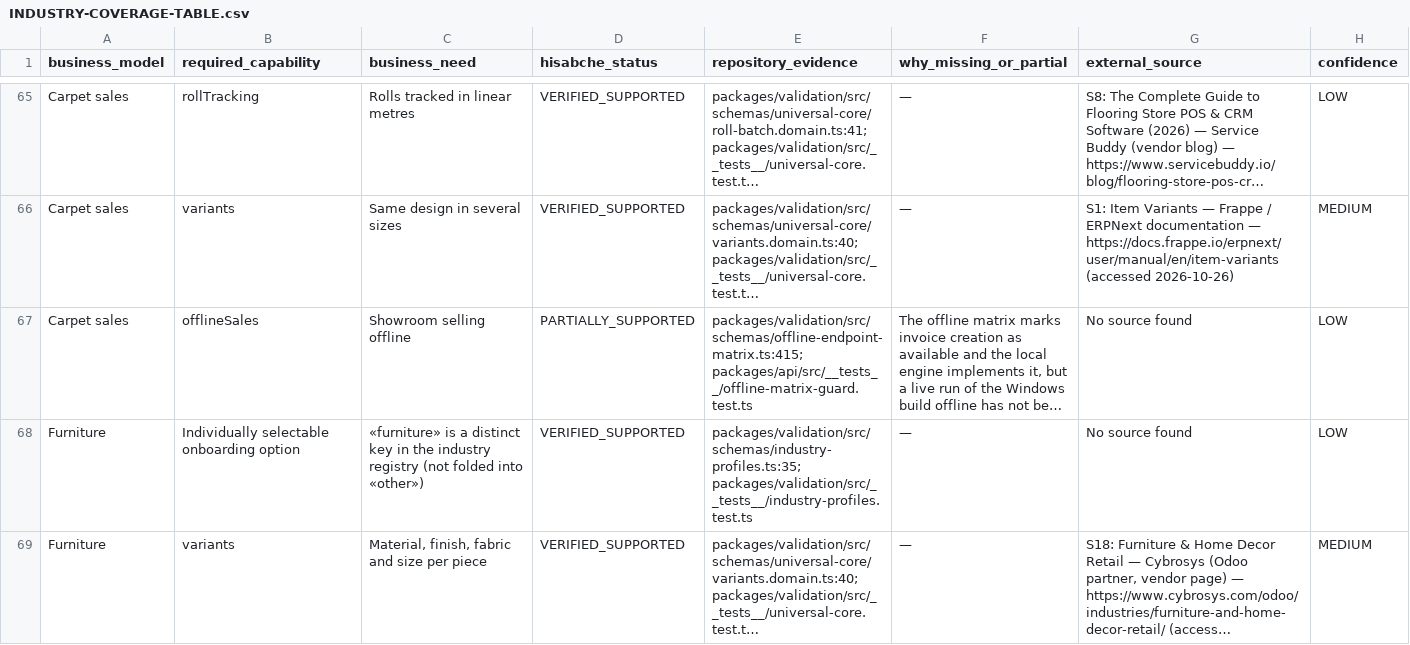
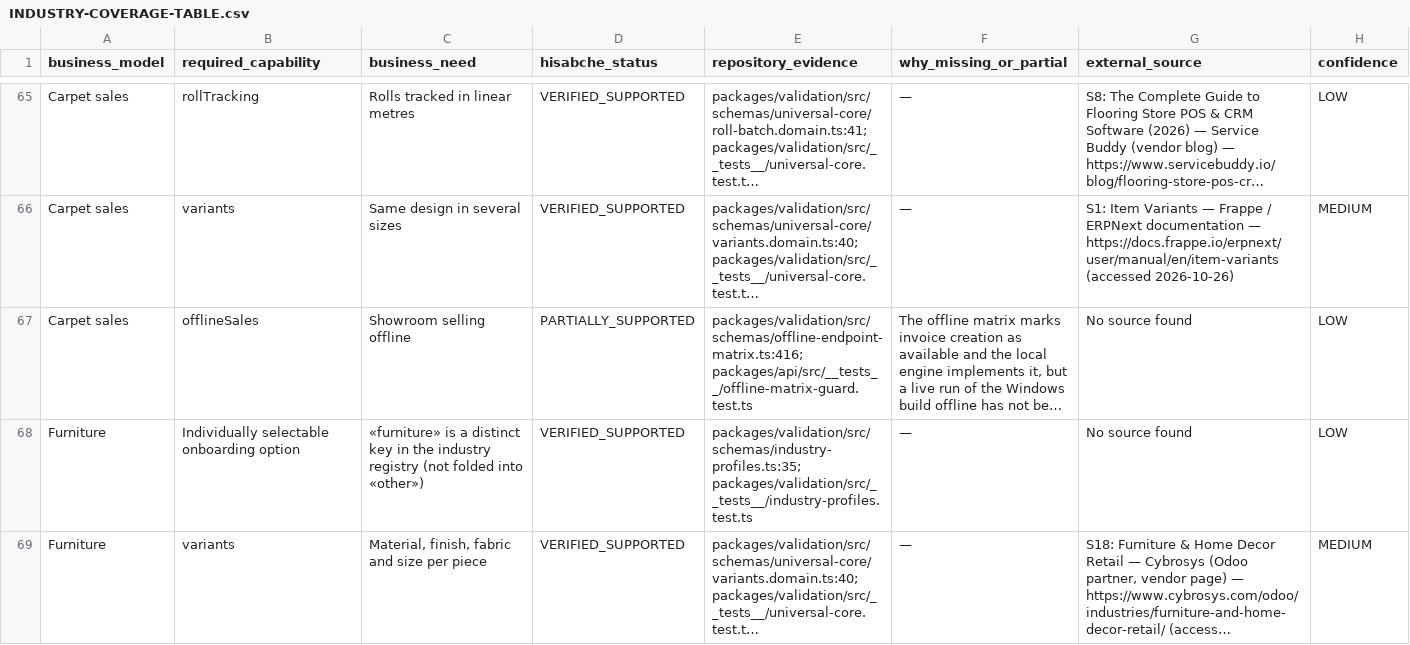
Before and after one commit to hamednourzaei/hisabche, a CSV file: docs/architecture/universal-core/INDUSTRY-COVERAGE-TABLE.csv, drawn as a sheet; only a part is shown, gaps mark what is left out; long unchanged cells end in …; the diff covers the shown part only; the diff names each change by its address in the sheet, - before the commit and + after, or states it on an @@ line.

```diff
--- a/docs/architecture/universal-core/INDUSTRY-COVERAGE-TABLE.csv
+++ b/docs/architecture/universal-core/INDUSTRY-COVERAGE-TABLE.csv
-E67 (repository_evidence): packages/validation/src/schemas/offline-endpoint-matrix.ts:415; packages/api/src/__tests__/offline-matrix-guard.test.ts
+E67 (repository_evidence): packages/validation/src/schemas/offline-endpoint-matrix.ts:416; packages/api/src/__tests__/offline-matrix-guard.test.ts
```
Also changed, not shown: 10 edited cells elsewhere in this file, docs/architecture/capability-matrix.csv, 18 other files.
